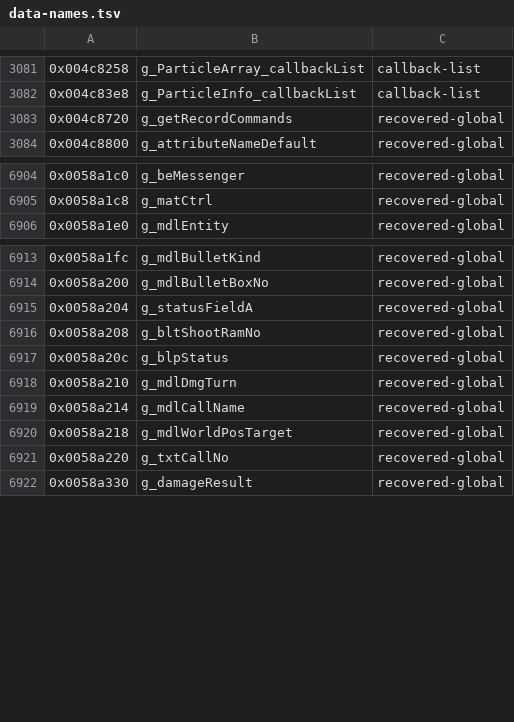
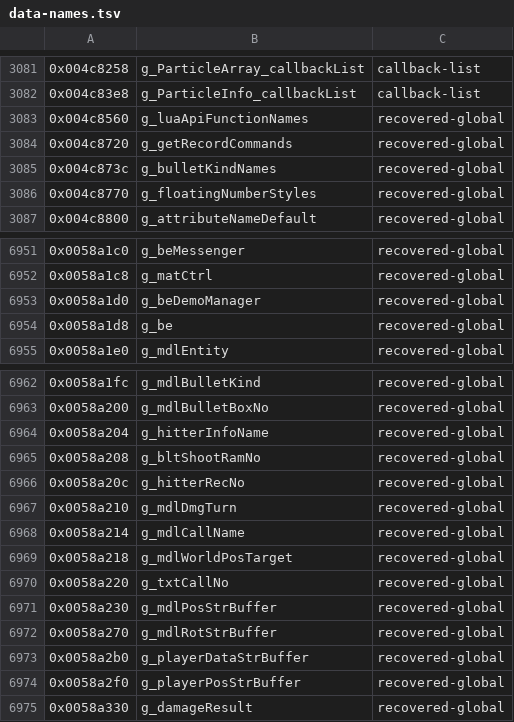
Before and after one commit to crashbashash/DW4_Decomp, a TSV file: config/SLUS-20836/data-names.tsv, drawn as a sheet; only a part is shown, gaps mark what is left out; the diff covers the shown part only.

```diff
--- a/config/SLUS-20836/data-names.tsv
+++ b/config/SLUS-20836/data-names.tsv
@@ -3082,3 +3082,6 @@
 0x004c83e8	g_ParticleInfo_callbackList	callback-list
+0x004c8560	g_luaApiFunctionNames	recovered-global
 0x004c8720	g_getRecordCommands	recovered-global
+0x004c873c	g_bulletKindNames	recovered-global
+0x004c8770	g_floatingNumberStyles	recovered-global
 0x004c8800	g_attributeNameDefault	recovered-global
@@ -6905,2 +6952,4 @@
 0x0058a1c8	g_matCtrl	recovered-global
+0x0058a1d0	g_beDemoManager	recovered-global
+0x0058a1d8	g_be	recovered-global
 0x0058a1e0	g_mdlEntity	recovered-global
@@ -6914,5 +6963,5 @@
 0x0058a200	g_mdlBulletBoxNo	recovered-global
-0x0058a204	g_statusFieldA	recovered-global
+0x0058a204	g_hitterInfoName	recovered-global
 0x0058a208	g_bltShootRamNo	recovered-global
-0x0058a20c	g_blpStatus	recovered-global
+0x0058a20c	g_hitterRecNo	recovered-global
 0x0058a210	g_mdlDmgTurn	recovered-global
@@ -6921,2 +6970,6 @@
 0x0058a220	g_txtCallNo	recovered-global
+0x0058a230	g_mdlPosStrBuffer	recovered-global
+0x0058a270	g_mdlRotStrBuffer	recovered-global
+0x0058a2b0	g_playerDataStrBuffer	recovered-global
+0x0058a2f0	g_playerPosStrBuffer	recovered-global
 0x0058a330	g_damageResult	recovered-global
```
Also changed, not shown: 44 added rows elsewhere in this file, config/SLUS-20836/names/ReadabilityPass.tsv, config/typed-scope.tsv, 18 other files.
